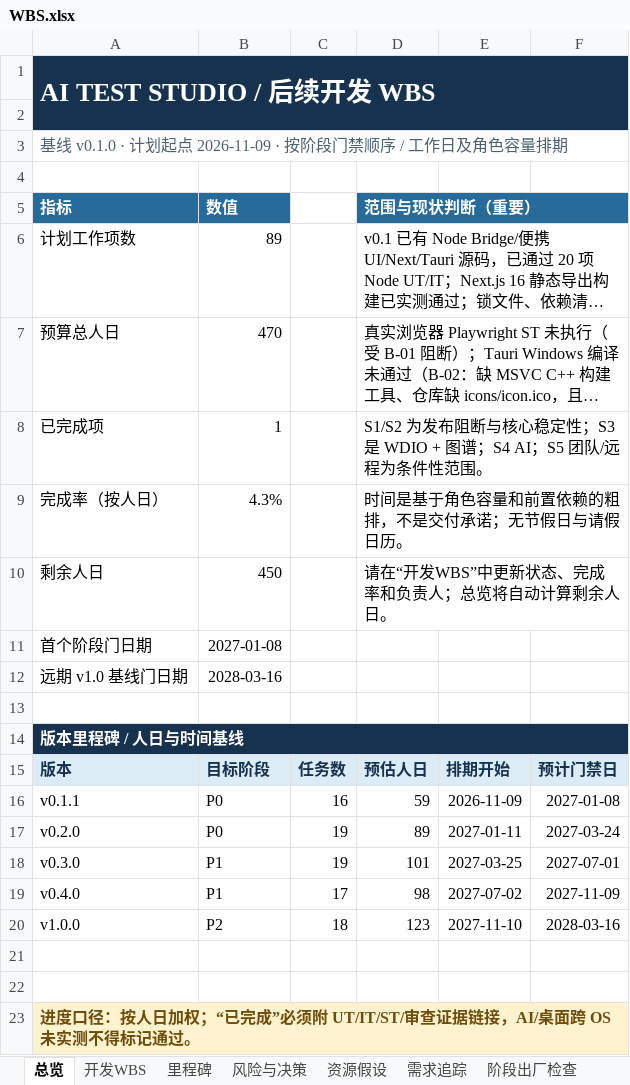
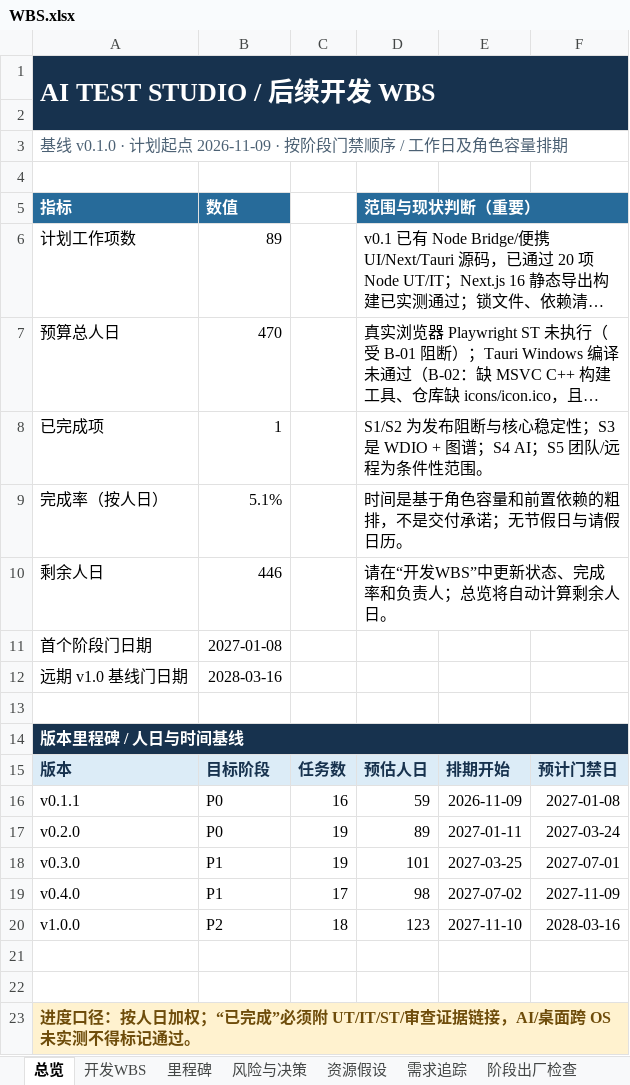
Before and after one commit to UlyssesLeoLee/ICHOR, an Excel workbook: docs/WBS.xlsx, sheet 总览, drawn as a sheet; long unchanged cells end in …; values as stored, in another font and other column widths than the file's, no borders; the diff names each change by its address in the sheet, - before the commit and + after, or states it on an @@ line.

```diff
--- a/docs/WBS.xlsx (sheet 总览)
+++ b/docs/WBS.xlsx (sheet 总览)
-B9: 4.3%
+B9: 5.1%
-B10: 450
+B10: 446
```
Also changed, not shown: sheet 开发WBS, 16 other files.
